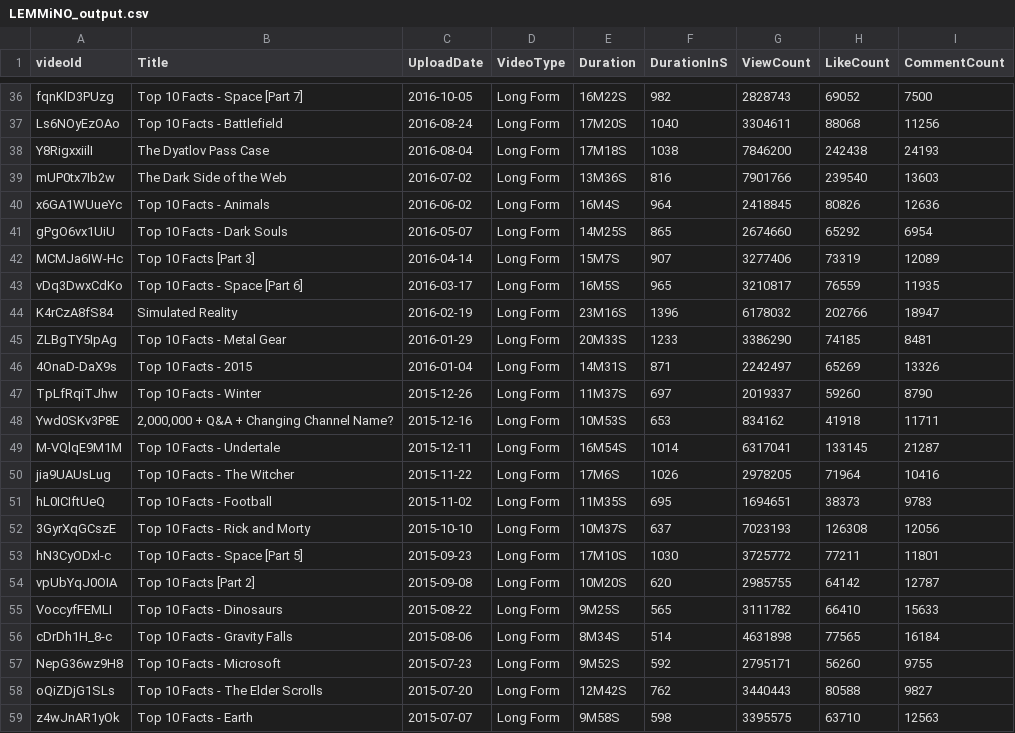
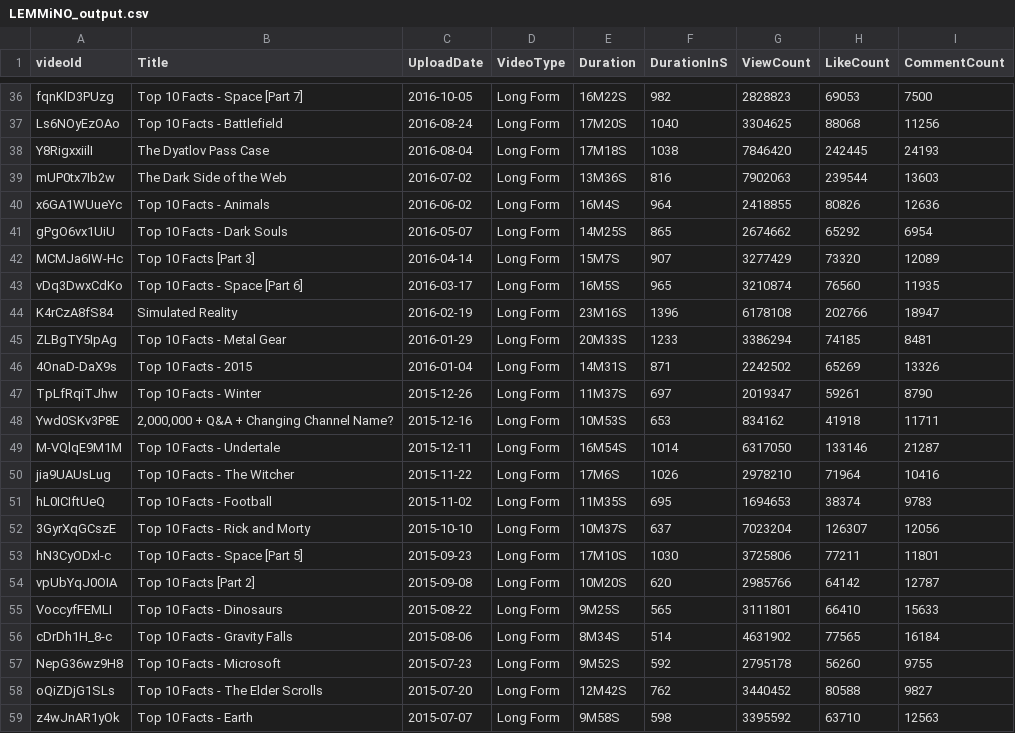
Before and after one commit to sinopolimonopoly/yt-scraper-app, a CSV file: data/LEMMiNO_output.csv, drawn as a sheet; only a part is shown, gaps mark what is left out; the diff covers the shown part only; the diff names each change by its address in the sheet, - before the commit and + after, or states it on an @@ line.

```diff
--- a/data/LEMMiNO_output.csv
+++ b/data/LEMMiNO_output.csv
-G36 (ViewCount): 2828743
+G36 (ViewCount): 2828823
-H36 (LikeCount): 69052
+H36 (LikeCount): 69053
-G37 (ViewCount): 3304611
+G37 (ViewCount): 3304625
-G38 (ViewCount): 7846200
+G38 (ViewCount): 7846420
-H38 (LikeCount): 242438
+H38 (LikeCount): 242445
-G39 (ViewCount): 7901766
+G39 (ViewCount): 7902063
-H39 (LikeCount): 239540
+H39 (LikeCount): 239544
-G40 (ViewCount): 2418845
+G40 (ViewCount): 2418855
-G41 (ViewCount): 2674660
+G41 (ViewCount): 2674662
-G42 (ViewCount): 3277406
+G42 (ViewCount): 3277429
-H42 (LikeCount): 73319
+H42 (LikeCount): 73320
-G43 (ViewCount): 3210817
+G43 (ViewCount): 3210874
-H43 (LikeCount): 76559
+H43 (LikeCount): 76560
-G44 (ViewCount): 6178032
+G44 (ViewCount): 6178108
-G45 (ViewCount): 3386290
+G45 (ViewCount): 3386294
-G46 (ViewCount): 2242497
+G46 (ViewCount): 2242502
-G47 (ViewCount): 2019337
+G47 (ViewCount): 2019347
-H47 (LikeCount): 59260
+H47 (LikeCount): 59261
-G49 (ViewCount): 6317041
+G49 (ViewCount): 6317050
-H49 (LikeCount): 133145
+H49 (LikeCount): 133146
-G50 (ViewCount): 2978205
+G50 (ViewCount): 2978210
-G51 (ViewCount): 1694651
+G51 (ViewCount): 1694653
-H51 (LikeCount): 38373
+H51 (LikeCount): 38374
-G52 (ViewCount): 7023193
+G52 (ViewCount): 7023204
-H52 (LikeCount): 126308
+H52 (LikeCount): 126307
-G53 (ViewCount): 3725772
+G53 (ViewCount): 3725806
-G54 (ViewCount): 2985755
+G54 (ViewCount): 2985766
-G55 (ViewCount): 3111782
+G55 (ViewCount): 3111801
-G56 (ViewCount): 4631898
+G56 (ViewCount): 4631902
-G57 (ViewCount): 2795171
+G57 (ViewCount): 2795178
-G58 (ViewCount): 3440443
+G58 (ViewCount): 3440452
-G59 (ViewCount): 3395575
+G59 (ViewCount): 3395592
```
Also changed, not shown: 155 edited cells elsewhere in this file, data/curtisdoingthings_output.csv, 22 other files.
